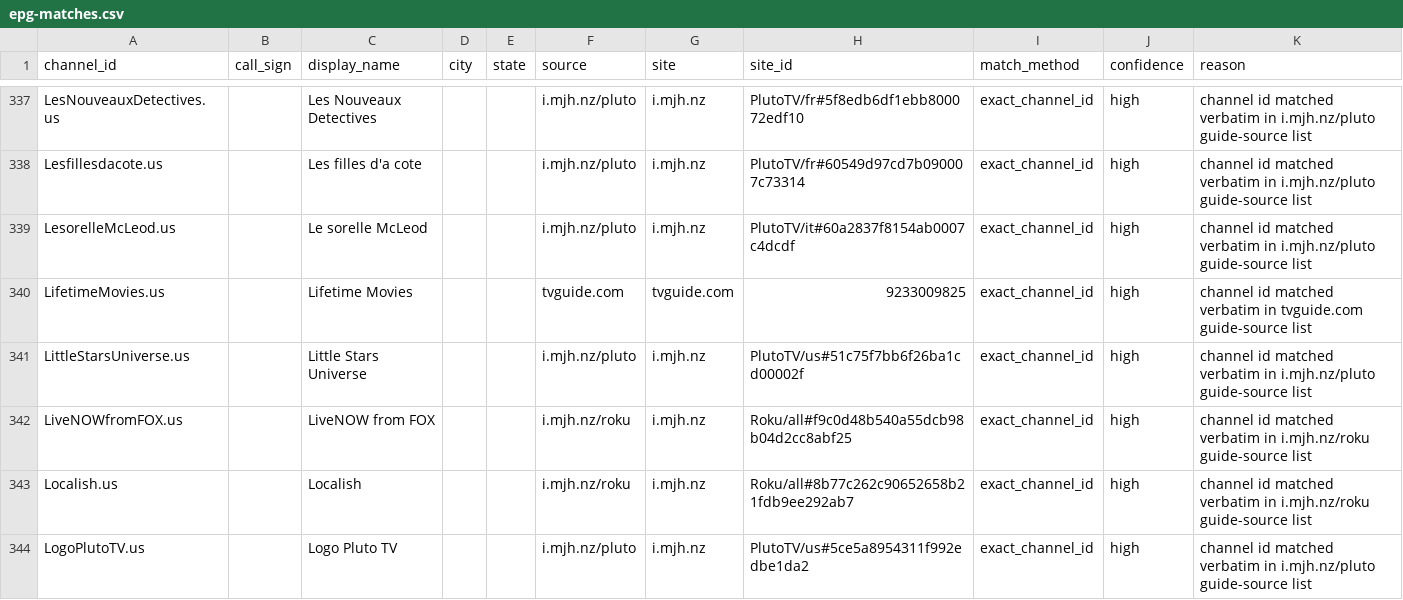
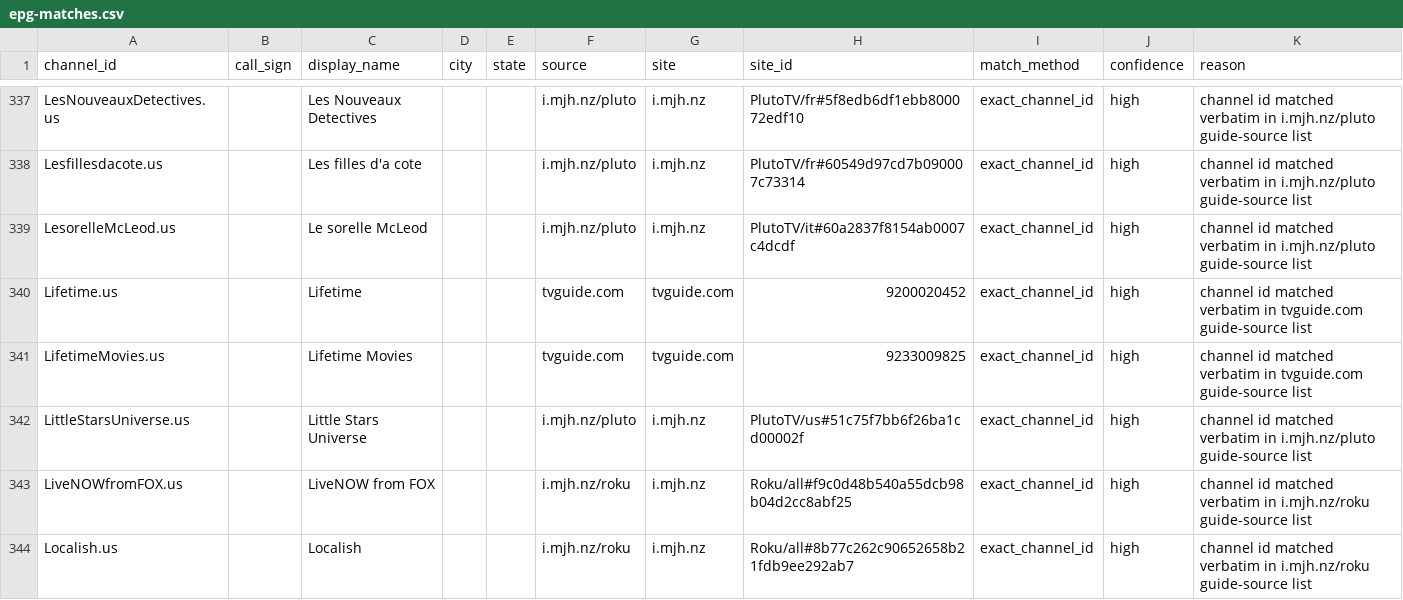
Before and after one commit to 7000premiumchannels/android-tv-guru-playlists, a CSV file: reports/epg-matches.csv, drawn as a sheet; only a part is shown, gaps mark what is left out; the shorter side is filled out with more unchanged rows.

```diff
--- a/reports/epg-matches.csv
+++ b/reports/epg-matches.csv
@@ -339,2 +339,3 @@ Lesfillesdacote.us,,Les filles d'a cote,,,i.mjh.nz/pluto,i.mjh.nz,PlutoTV/fr#605
 LesorelleMcLeod.us,,Le sorelle McLeod,,,i.mjh.nz/pluto,i.mjh.nz,PlutoTV/it#60a2837f8154ab0007c4dcdf,exact_channel_id,high,channel id matched verbatim in i.mjh.nz/pluto guide-source list
+Lifetime.us,,Lifetime,,,tvguide.com,tvguide.com,9200020452,exact_channel_id,high,channel id matched verbatim in tvguide.com guide-source list
 LifetimeMovies.us,,Lifetime Movies,,,tvguide.com,tvguide.com,9233009825,exact_channel_id,high,channel id matched verbatim in tvguide.com guide-source list
```
Also changed, not shown: reports/epg-unmatched.csv, 5 other files.
